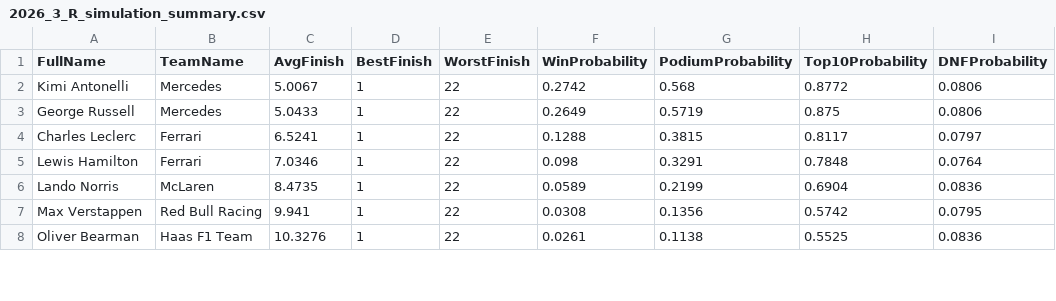
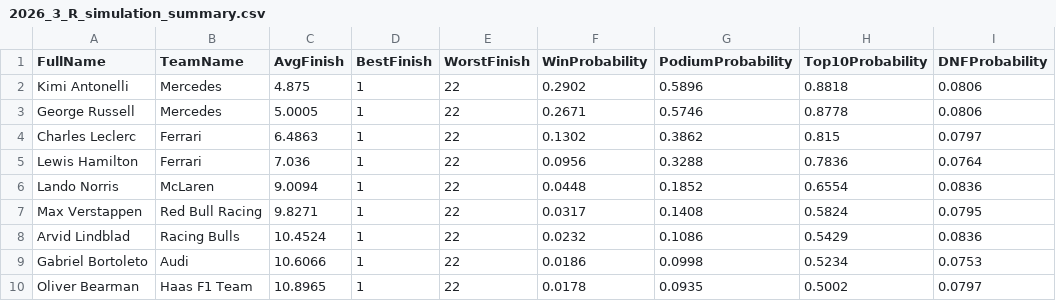
Before and after one commit to mbailey304/f1predictor, a CSV file: outputs/2026_3_R_simulation_summary.csv, drawn as a sheet; only a part is shown; the diff covers the shown part only.

```diff
--- a/outputs/2026_3_R_simulation_summary.csv
+++ b/outputs/2026_3_R_simulation_summary.csv
@@ -1,8 +1,10 @@
 FullName,TeamName,AvgFinish,BestFinish,WorstFinish,WinProbability,PodiumProbability,Top10Probability,DNFProbability
-Kimi Antonelli,Mercedes,5.0067,1,22,0.2742,0.568,0.8772,0.0806
-George Russell,Mercedes,5.0433,1,22,0.2649,0.5719,0.875,0.0806
-Charles Leclerc,Ferrari,6.5241,1,22,0.1288,0.3815,0.8117,0.0797
-Lewis Hamilton,Ferrari,7.0346,1,22,0.098,0.3291,0.7848,0.0764
-Lando Norris,McLaren,8.4735,1,22,0.0589,0.2199,0.6904,0.0836
-Max Verstappen,Red Bull Racing,9.941,1,22,0.0308,0.1356,0.5742,0.0795
-Oliver Bearman,Haas F1 Team,10.3276,1,22,0.0261,0.1138,0.5525,0.0836
+Kimi Antonelli,Mercedes,4.875,1,22,0.2902,0.5896,0.8818,0.0806
+George Russell,Mercedes,5.0005,1,22,0.2671,0.5746,0.8778,0.0806
+Charles Leclerc,Ferrari,6.4863,1,22,0.1302,0.3862,0.815,0.0797
+Lewis Hamilton,Ferrari,7.036,1,22,0.0956,0.3288,0.7836,0.0764
+Lando Norris,McLaren,9.0094,1,22,0.0448,0.1852,0.6554,0.0836
+Max Verstappen,Red Bull Racing,9.8271,1,22,0.0317,0.1408,0.5824,0.0795
+Arvid Lindblad,Racing Bulls,10.4524,1,22,0.0232,0.1086,0.5429,0.0836
+Gabriel Bortoleto,Audi,10.6066,1,22,0.0186,0.0998,0.5234,0.0753
+Oliver Bearman,Haas F1 Team,10.8965,1,22,0.0178,0.0935,0.5002,0.0797
```
Also changed, not shown: 2 added rows, 4 removed rows and 48 edited cells elsewhere in this file, data/raw/2026_3_practice_features.csv, outputs/2026_3_Q_predictions.csv, 4 other files.
